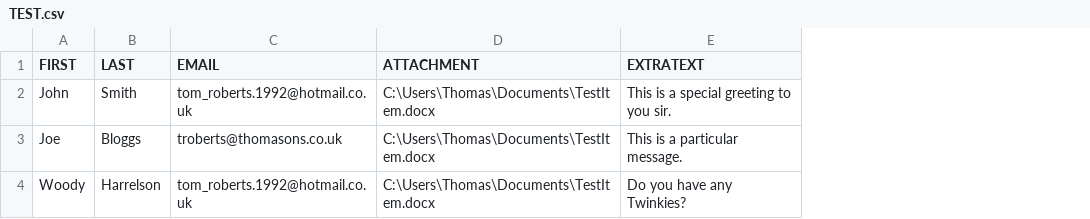
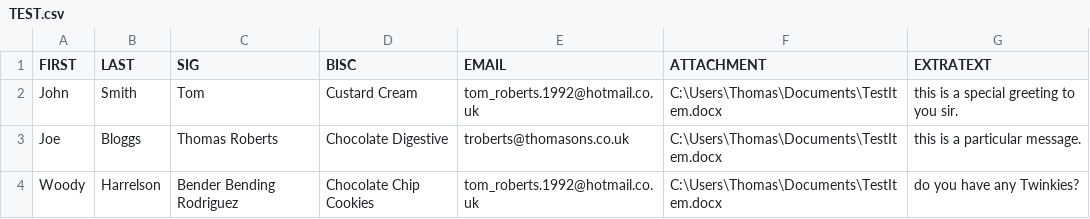
Before and after one commit to Ghostom998/MergeMail, a CSV file: Example/TEST.csv, drawn as a sheet; addresses are those after the commit; the diff names each change by its address in the sheet, - before the commit and + after, or states it on an @@ line.

```diff
--- a/Example/TEST.csv
+++ b/Example/TEST.csv
+column C (SIG), rows 2-4: Tom | Thomas Roberts | Bender Bending Rodriguez
+column D (BISC), rows 2-4: Custard Cream | Chocolate Digestive | Chocolate Chip Cookies
-G2 (EXTRATEXT): This is a special greeting to you sir.
+G2 (EXTRATEXT): this is a special greeting to you sir.
-G3 (EXTRATEXT): This is a particular message.
+G3 (EXTRATEXT): this is a particular message.
-G4 (EXTRATEXT): Do you have any Twinkies?
+G4 (EXTRATEXT): do you have any Twinkies?
```
Also changed, not shown: 4 other files.
